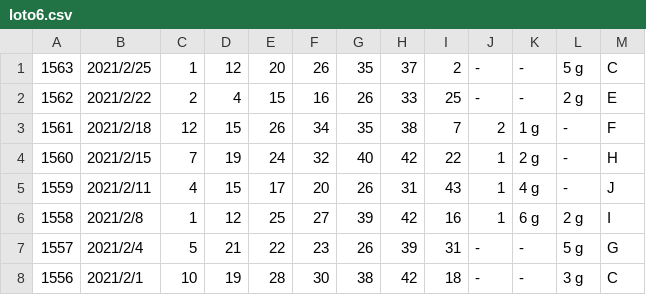
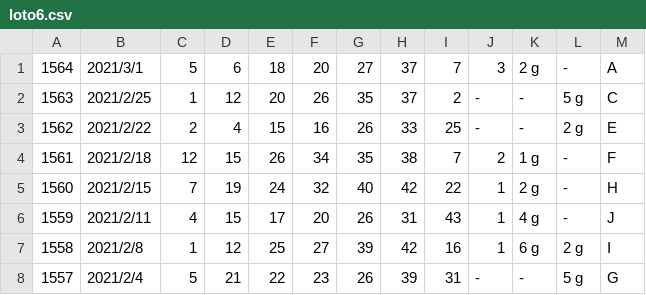
Before and after one commit to vpn62399/memo, a CSV file: loto6.csv, drawn as a sheet; only a part is shown; the shorter side is filled out with more unchanged rows.

```diff
--- a/loto6.csv
+++ b/loto6.csv
@@ -1 +1,2 @@
+1564,2021/3/1,5,6,18,20,27,37,7,3,2 g,-,A,
 1563,2021/2/25,1,12,20,26,35,37,2,-,-,5 g,C,
```
Also changed, not shown: loto6c.csv, 4 other files.
